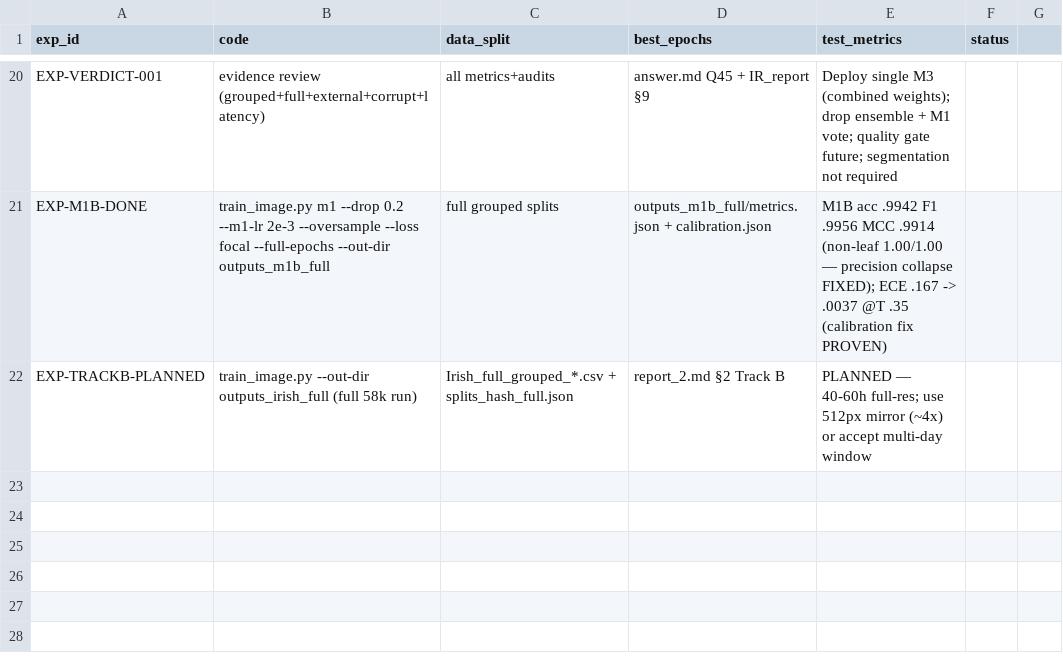
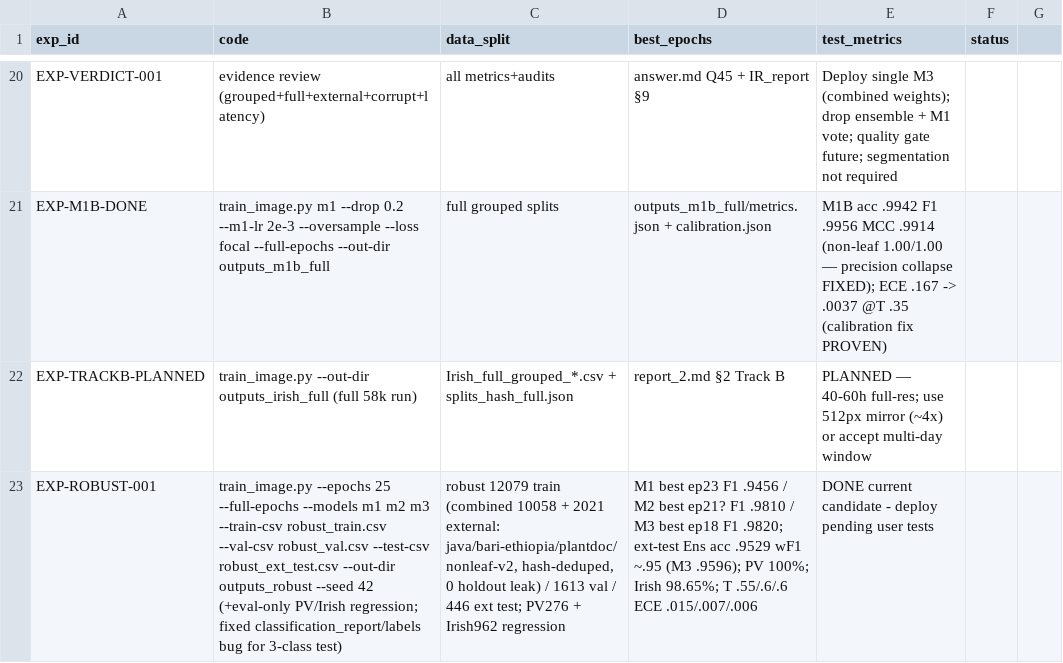
Before and after one commit to RegShadbhav041/PotatoDoc, a CSV file: experiment_registry.csv, drawn as a sheet; only a part is shown, gaps mark what is left out; the diff names each change by its address in the sheet, - before the commit and + after, or states it on an @@ line.

Commit message:
Robust retrain EXP-ROBUST-001: external-data training set, report pipeline, results (weights local-only)

```diff
--- a/experiment_registry.csv
+++ b/experiment_registry.csv
+row 23: EXP-ROBUST-001 | train_image.py --epochs 25 --full-epochs --models m1 m2 m3 --train-csv robust_train.csv --val-csv robust_val.csv --test-csv robust_ext_test.csv --out-dir outputs_robust --seed 42 (+eval-only PV/Irish regression; fixed classification_report/labels bug for 3-class test) | robust 12079 train (combined 10058 + 2021 external: java/bari-ethiopia/plantdoc/nonleaf-v2, hash-deduped, 0 holdout leak) / 1613 val / 446 ext test; PV276 + Irish962 regression | M1 best ep23 F1 .9456 / M2 best ep21? F1 .9810 / M3 best ep18 F1 .9820; ext-test Ens acc .9529 wF1 ~.95 (M3 .9596); PV 100%; Irish 98.65%; T .55/.6/.6 ECE .015/.007/.006 | DONE current candidate - deploy pending user tests
```
Also changed, not shown: 33 other files.
